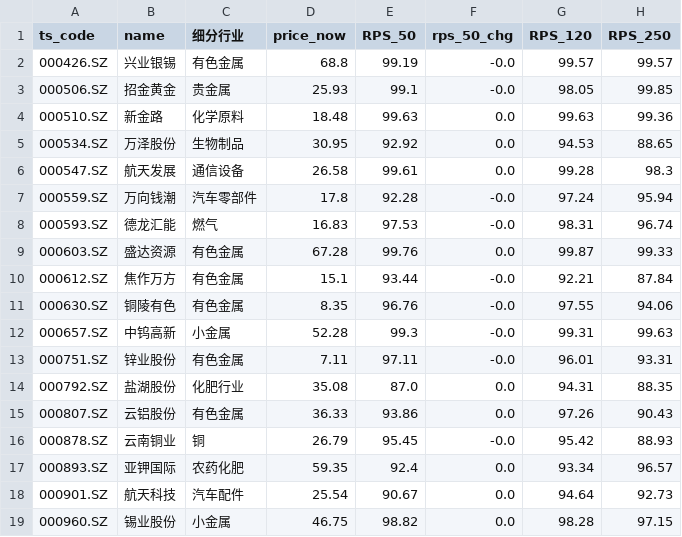
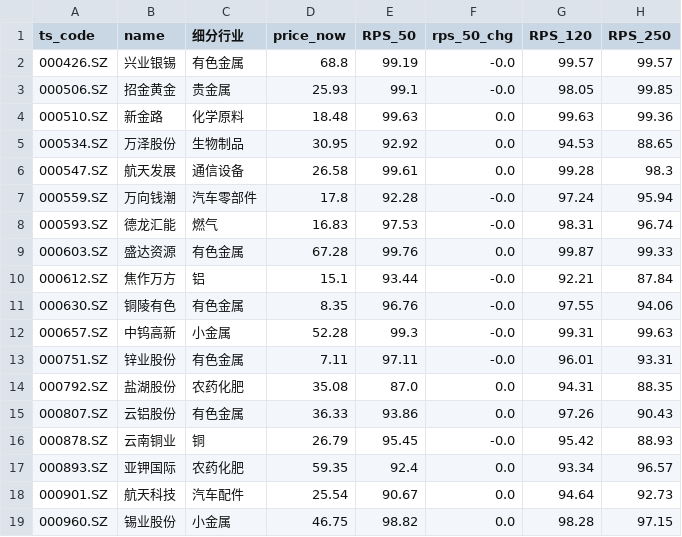
Before and after one commit to Chilamlam/chilam-club-web, a CSV file: data/strong_stocks.csv, drawn as a sheet; only a part is shown; the diff names each change by its address in the sheet, - before the commit and + after, or states it on an @@ line.

```diff
--- a/data/strong_stocks.csv
+++ b/data/strong_stocks.csv
-C10 (细分行业): 有色金属
+C10 (细分行业): 铝
-C14 (细分行业): 化肥行业
+C14 (细分行业): 农药化肥
```
